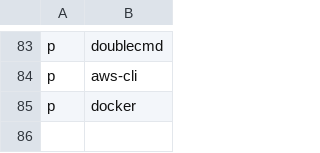
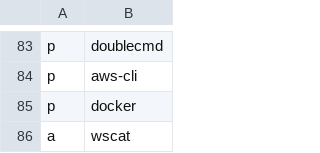
Before and after one commit to ramirocabral/dotfiles, a CSV file: progs.csv, drawn as a sheet; only a part is shown, gaps mark what is left out.

Commit message:
added wscat

```diff
--- a/progs.csv
+++ b/progs.csv
@@ -85 +85,2 @@ p,aws-cli
 p,docker
+a,wscat
```
